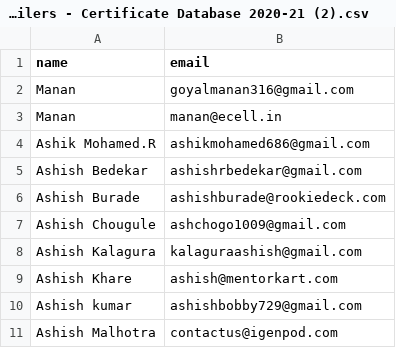
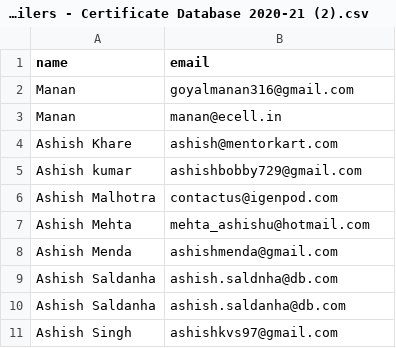
Before and after one commit to manangoyal21/CA_Certi, a CSV file: CA Milers - Certificate Database 2020-21 (2).csv, drawn as a sheet; only a part is shown; the shorter side is filled out with more unchanged rows; the diff names each change by its address in the sheet, - before the commit and + after, or states it on an @@ line.

Commit message:
Update CA Milers - Certificate Database 2020-21 (2).csv

```diff
--- a/CA Milers - Certificate Database 2020-21 (2).csv
+++ b/CA Milers - Certificate Database 2020-21 (2).csv
-row 4: Ashik Mohamed.R | ashikmohamed686@gmail.com
-row 5: Ashish Bedekar | ashishrbedekar@gmail.com
-row 6: Ashish Burade | ashishburade@rookiedeck.com
-row 7: Ashish Chougule | ashchogo1009@gmail.com
-row 8: Ashish Kalagura | kalaguraashish@gmail.com
```
